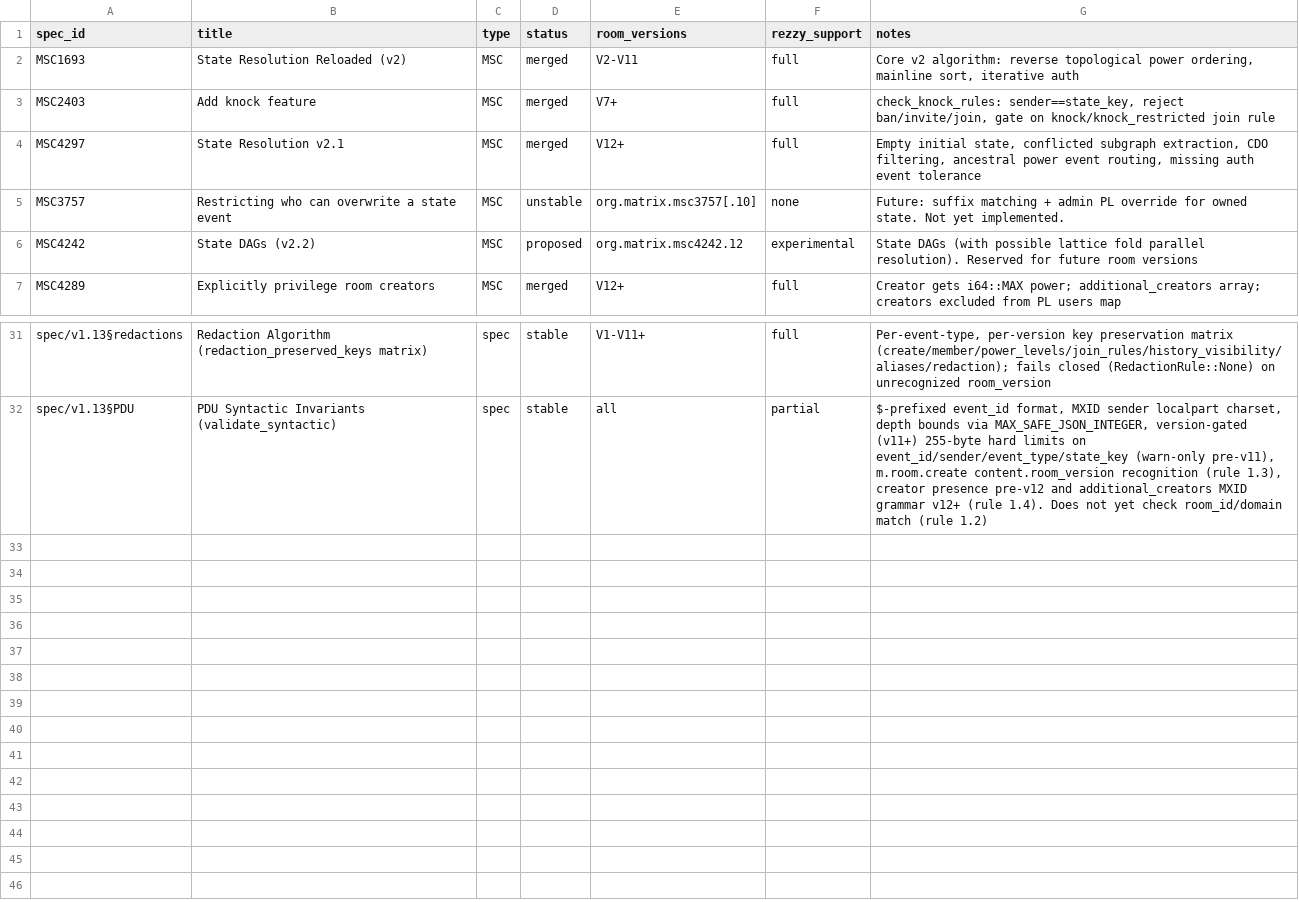
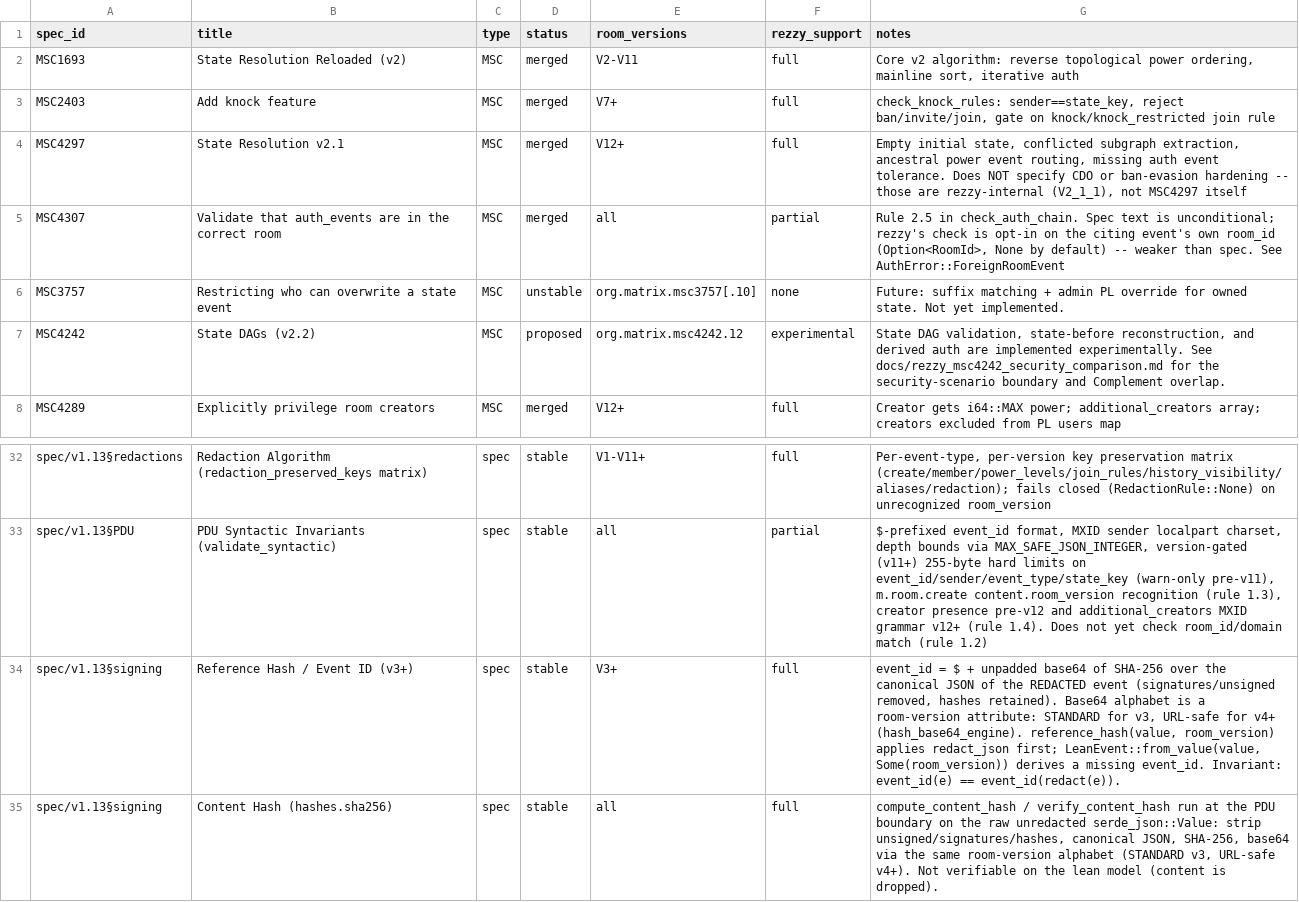
Before and after one commit to Wombat-Foundation/rezzy, a CSV file: docs/spec_coverage.csv, drawn as a sheet; only a part is shown, gaps mark what is left out.

```diff
--- a/docs/spec_coverage.csv
+++ b/docs/spec_coverage.csv
@@ -3,5 +3,6 @@ MSC1693,State Resolution Reloaded (v2),MSC,merged,V2-V11,full,"Core v2 algorithm
 MSC2403,Add knock feature,MSC,merged,V7+,full,"check_knock_rules: sender==state_key, reject ban/invite/join, gate on knock/knock_restricted join rule"
-MSC4297,State Resolution v2.1,MSC,merged,V12+,full,"Empty initial state, conflicted subgraph extraction, CDO filtering, ancestral power event routing, missing auth event tolerance"
+MSC4297,State Resolution v2.1,MSC,merged,V12+,full,"Empty initial state, conflicted subgraph extraction, ancestral power event routing, missing auth event tolerance. Does NOT specify CDO or ban-evasion hardening -- those are rezzy-internal (V2_1_1), not MSC4297 itself"
+MSC4307,Validate that auth_events are in the correct room,MSC,merged,all,partial,"Rule 2.5 in check_auth_chain. Spec text is unconditional; rezzy's check is opt-in on the citing event's own room_id (Option<RoomId>, None by default) -- weaker than spec. See AuthError::ForeignRoomEvent"
 MSC3757,Restricting who can overwrite a state event,MSC,unstable,org.matrix.msc3757[.10],none,Future: suffix matching + admin PL override for owned state. Not yet implemented.
-MSC4242,State DAGs (v2.2),MSC,proposed,org.matrix.msc4242.12,experimental,State DAGs (with possible lattice fold parallel resolution). Reserved for future room versions
+MSC4242,State DAGs (v2.2),MSC,proposed,org.matrix.msc4242.12,experimental,"State DAG validation, state-before reconstruction, and derived auth are implemented experimentally. See docs/rezzy_msc4242_security_comparison.md for the security-scenario boundary and Complement overlap."
 MSC4289,Explicitly privilege room creators,MSC,merged,V12+,full,Creator gets i64::MAX power; additional_creators array; creators excluded from PL users map
@@ -32 +33,3 @@ spec/v1.13§redactions,Redaction Algorithm (redaction_preserved_keys matrix),spe
 spec/v1.13§PDU,PDU Syntactic Invariants (validate_syntactic),spec,stable,all,partial,"$-prefixed event_id format, MXID sender localpart charset, depth bounds via MAX_SAFE_JSON_INTEGER, version-gated (v11+) 255-byte hard limits on event_id/sender/event_type/state_key (warn-only pre-v11), m.room.create content.room_version recognition (rule 1.3), creator presence pre-v12 and additional_creators MXID grammar v12+ (rule 1.4). Does not yet check room_id/domain match (rule 1.2)"
+spec/v1.13§signing,Reference Hash / Event ID (v3+),spec,stable,V3+,full,"event_id = $ + unpadded base64 of SHA-256 over the canonical JSON of the REDACTED event (signatures/unsigned removed, hashes retained). Base64 alphabet is a room-version attribute: STANDARD for v3, URL-safe for v4+ (hash_base64_engine). reference_hash(value, room_version) applies redact_json first; LeanEvent::from_value(value, Some(room_version)) derives a missing event_id. Invariant: event_id(e) == event_id(redact(e))."
+spec/v1.13§signing,Content Hash (hashes.sha256),spec,stable,all,full,"compute_content_hash / verify_content_hash run at the PDU boundary on the raw unredacted serde_json::Value: strip unsigned/signatures/hashes, canonical JSON, SHA-256, base64 via the same room-version alphabet (STANDARD v3, URL-safe v4+). Not verifiable on the lean model (content is dropped)."
```
Also changed, not shown: 47 other files.
